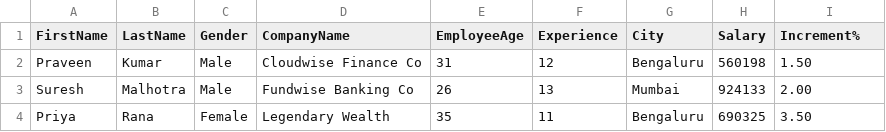
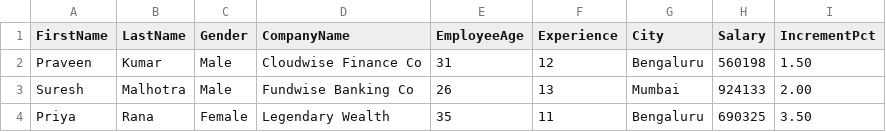
Before and after one commit to Invact-Abhay/DOE, a CSV file: Dataset.csv, drawn as a sheet; only a part is shown.

Commit message:
Update Dataset.csv

```diff
--- a/Dataset.csv
+++ b/Dataset.csv
@@ -1,2 +1,2 @@
-FirstName,LastName,Gender,CompanyName,EmployeeAge,Experience,City,Salary,Increment%
+FirstName,LastName,Gender,CompanyName,EmployeeAge,Experience,City,Salary,IncrementPct
 Praveen,Kumar,Male,Cloudwise Finance Co,31,12,Bengaluru,560198,1.50
```
